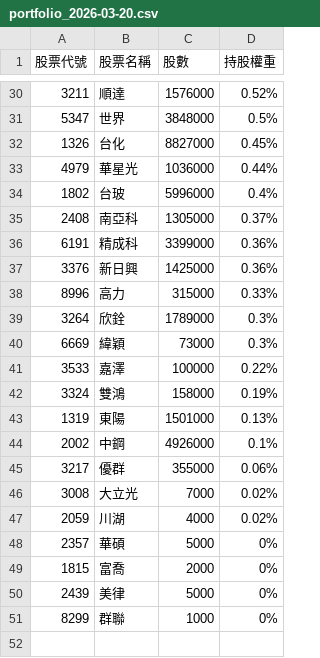
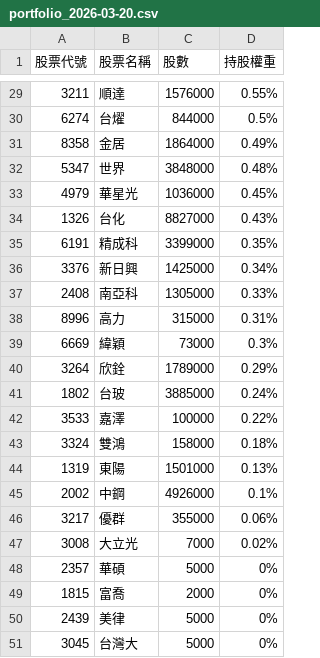
Before and after one commit to alstonchen14-maker/etf-report, a CSV file: history/portfolio_2026-03-20.csv, drawn as a sheet; only a part is shown, gaps mark what is left out; the diff covers the shown part only.

```diff
--- a/history/portfolio_2026-03-20.csv
+++ b/history/portfolio_2026-03-20.csv
@@ -30,14 +29,16 @@
-3211,順達,1576000,0.52%
-5347,世界,3848000,0.5%
-1326,台化,8827000,0.45%
-4979,華星光,1036000,0.44%
-1802,台玻,5996000,0.4%
-2408,南亞科,1305000,0.37%
-6191,精成科,3399000,0.36%
-3376,新日興,1425000,0.36%
-8996,高力,315000,0.33%
-3264,欣銓,1789000,0.3%
+3211,順達,1576000,0.55%
+6274,台燿,844000,0.5%
+8358,金居,1864000,0.49%
+5347,世界,3848000,0.48%
+4979,華星光,1036000,0.45%
+1326,台化,8827000,0.43%
+6191,精成科,3399000,0.35%
+3376,新日興,1425000,0.34%
+2408,南亞科,1305000,0.33%
+8996,高力,315000,0.31%
 6669,緯穎,73000,0.3%
+3264,欣銓,1789000,0.29%
+1802,台玻,3885000,0.24%
 3533,嘉澤,100000,0.22%
-3324,雙鴻,158000,0.19%
+3324,雙鴻,158000,0.18%
 1319,東陽,1501000,0.13%
@@ -46,3 +47,2 @@
 3008,大立光,7000,0.02%
-2059,川湖,4000,0.02%
 2357,華碩,5000,0%
@@ -50,2 +50,2 @@
 2439,美律,5000,0%
-8299,群聯,1000,0%
+3045,台灣大,5000,0%
```
Also changed, not shown: 6 added rows, 7 removed rows and 21 edited cells elsewhere in this file, 1 other file.
